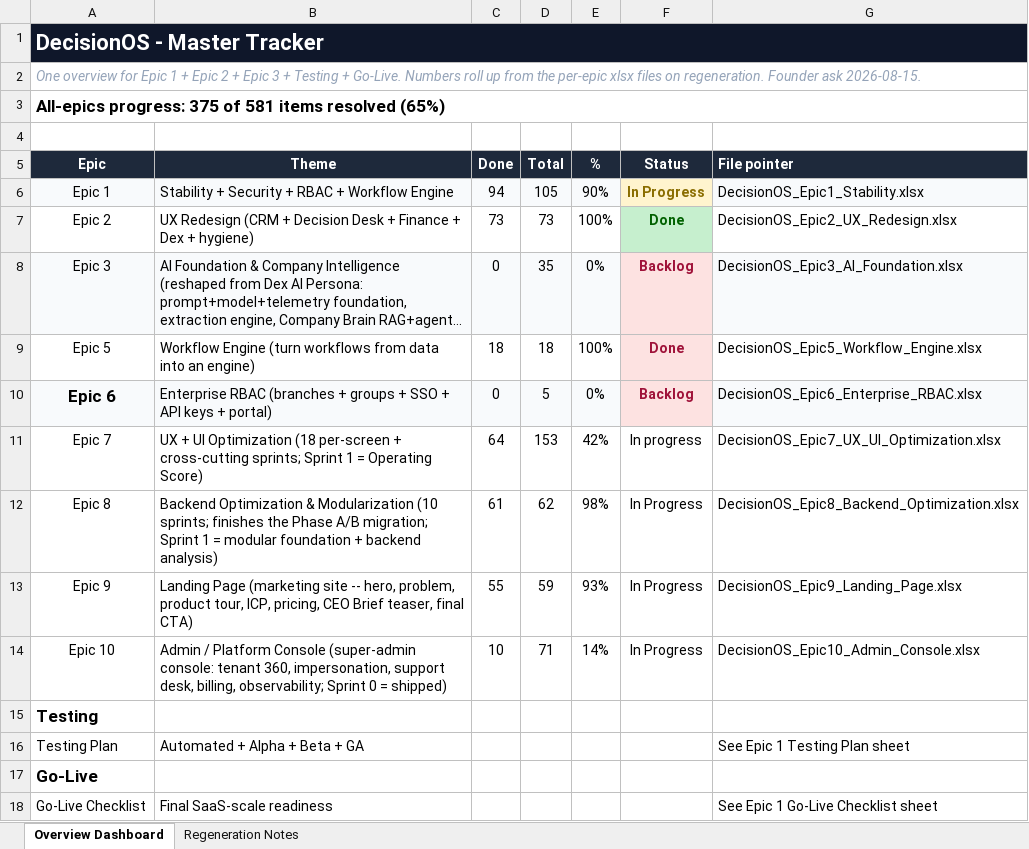
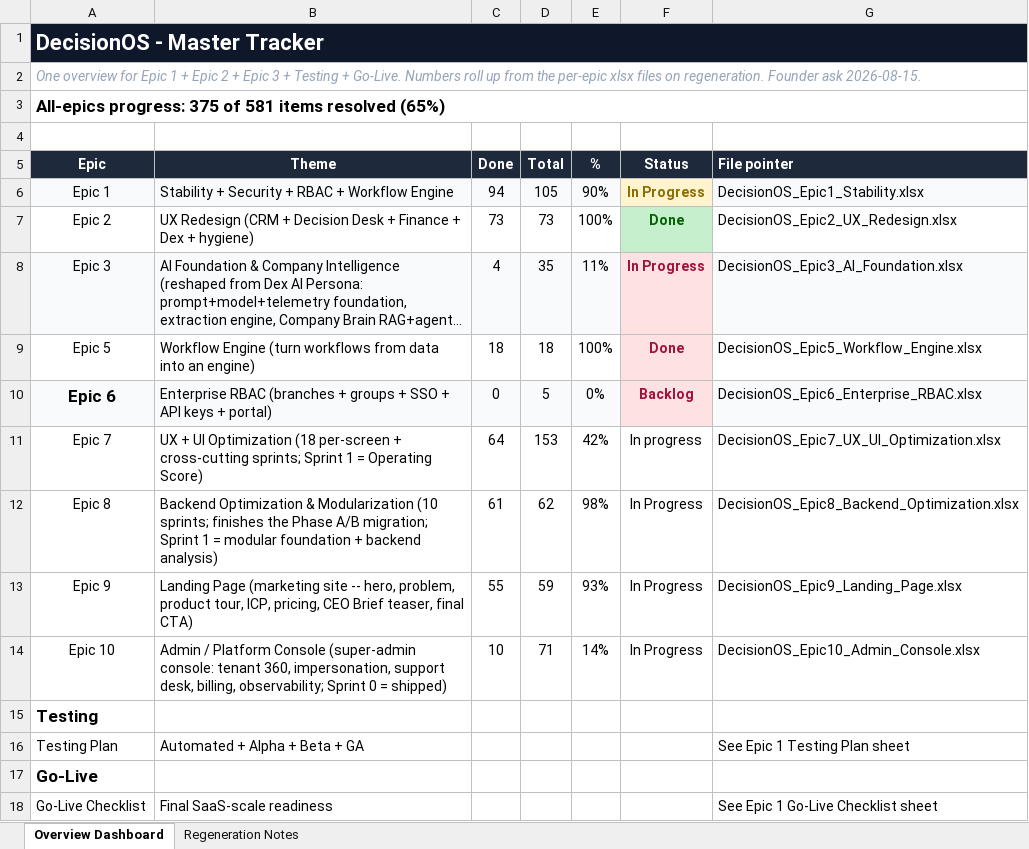
Before and after one commit to quazrelevate-god/DecisionOS, an Excel workbook: docs/DecisionOS_Master_Tracker.xlsx, sheet Overview Dashboard, drawn as a sheet; long unchanged cells end in …; values as stored, in another font and other column widths than the file's, no borders; the diff names each change by its address in the sheet, - before the commit and + after, or states it on an @@ line.

```diff
--- a/docs/DecisionOS_Master_Tracker.xlsx (sheet Overview Dashboard)
+++ b/docs/DecisionOS_Master_Tracker.xlsx (sheet Overview Dashboard)
-C8 (Done): 0
+C8 (Done): 4
-E8 (%): 0%
+E8 (%): 11%
-F8 (Status): Backlog
+F8 (Status): In Progress
```
Also changed, not shown: docs/DecisionOS_Epic3_AI_Foundation.xlsx, 10 other files.
